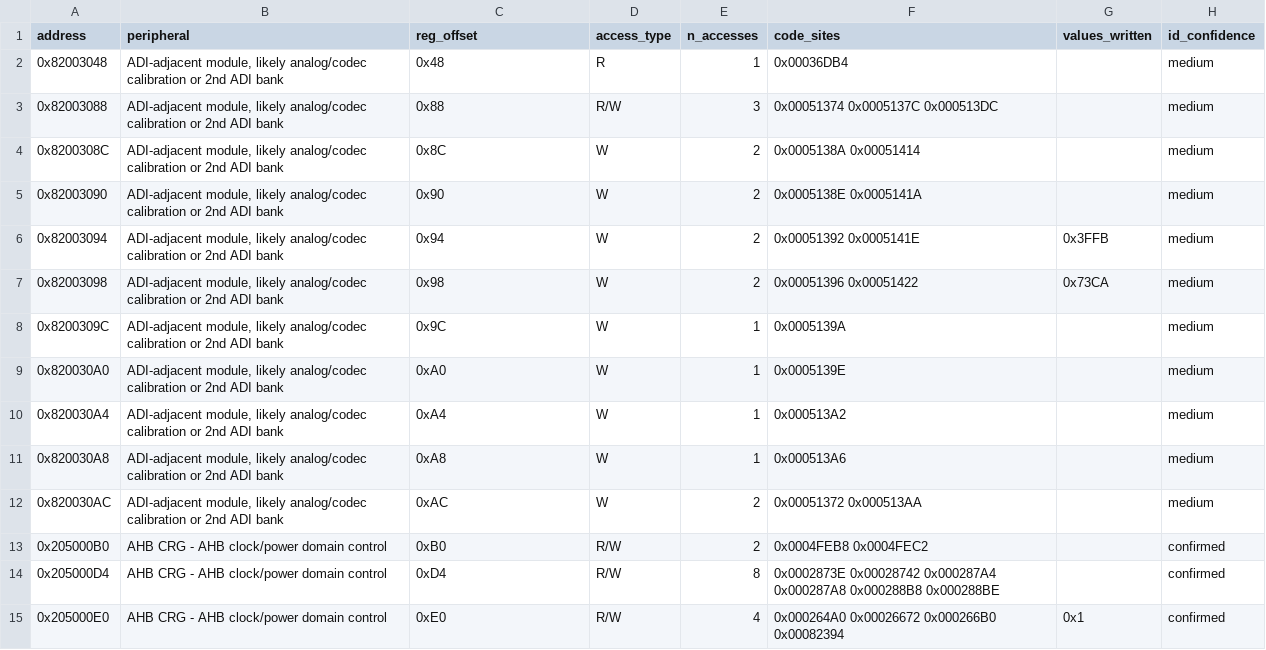
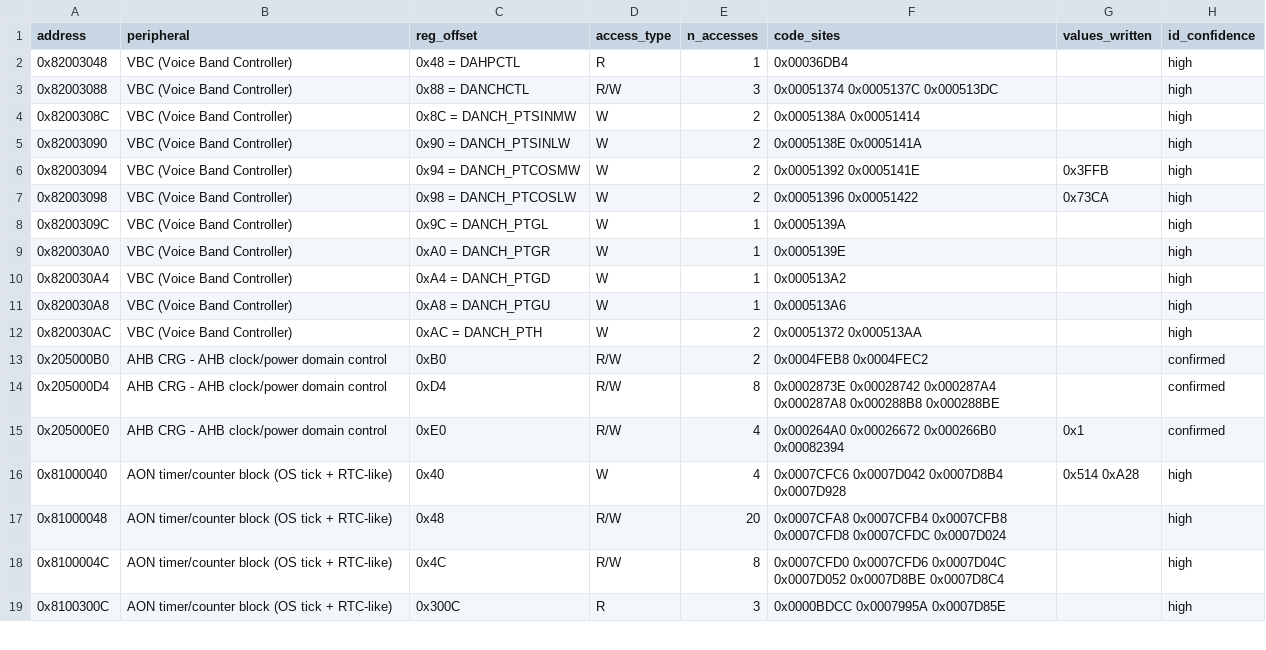
Before and after one commit to amorphousneon/itel-i2163-firmware-whitepaper, a CSV file: i2163_unique_registers.csv, drawn as a sheet; only a part is shown; the shorter side is filled out with more unchanged rows.

```diff
--- a/i2163_unique_registers.csv
+++ b/i2163_unique_registers.csv
@@ -1,13 +1,13 @@
 address,peripheral,reg_offset,access_type,n_accesses,code_sites,values_written,id_confidence
-0x82003048,"ADI-adjacent module, likely analog/codec calibration or 2nd ADI bank",0x48,R,1,0x00036DB4,,medium
-0x82003088,"ADI-adjacent module, likely analog/codec calibration or 2nd ADI bank",0x88,R/W,3,0x00051374 0x0005137C 0x000513DC,,medium
-0x8200308C,"ADI-adjacent module, likely analog/codec calibration or 2nd ADI bank",0x8C,W,2,0x0005138A 0x00051414,,medium
-0x82003090,"ADI-adjacent module, likely analog/codec calibration or 2nd ADI bank",0x90,W,2,0x0005138E 0x0005141A,,medium
-0x82003094,"ADI-adjacent module, likely analog/codec calibration or 2nd ADI bank",0x94,W,2,0x00051392 0x0005141E,0x3FFB,medium
-0x82003098,"ADI-adjacent module, likely analog/codec calibration or 2nd ADI bank",0x98,W,2,0x00051396 0x00051422,0x73CA,medium
-0x8200309C,"ADI-adjacent module, likely analog/codec calibration or 2nd ADI bank",0x9C,W,1,0x0005139A,,medium
-0x820030A0,"ADI-adjacent module, likely analog/codec calibration or 2nd ADI bank",0xA0,W,1,0x0005139E,,medium
-0x820030A4,"ADI-adjacent module, likely analog/codec calibration or 2nd ADI bank",0xA4,W,1,0x000513A2,,medium
-0x820030A8,"ADI-adjacent module, likely analog/codec calibration or 2nd ADI bank",0xA8,W,1,0x000513A6,,medium
-0x820030AC,"ADI-adjacent module, likely analog/codec calibration or 2nd ADI bank",0xAC,W,2,0x00051372 0x000513AA,,medium
+0x82003048,VBC (Voice Band Controller),0x48 = DAHPCTL,R,1,0x00036DB4,,high
+0x82003088,VBC (Voice Band Controller),0x88 = DANCHCTL,R/W,3,0x00051374 0x0005137C 0x000513DC,,high
+0x8200308C,VBC (Voice Band Controller),0x8C = DANCH_PTSINMW,W,2,0x0005138A 0x00051414,,high
+0x82003090,VBC (Voice Band Controller),0x90 = DANCH_PTSINLW,W,2,0x0005138E 0x0005141A,,high
+0x82003094,VBC (Voice Band Controller),0x94 = DANCH_PTCOSMW,W,2,0x00051392 0x0005141E,0x3FFB,high
+0x82003098,VBC (Voice Band Controller),0x98 = DANCH_PTCOSLW,W,2,0x00051396 0x00051422,0x73CA,high
+0x8200309C,VBC (Voice Band Controller),0x9C = DANCH_PTGL,W,1,0x0005139A,,high
+0x820030A0,VBC (Voice Band Controller),0xA0 = DANCH_PTGR,W,1,0x0005139E,,high
+0x820030A4,VBC (Voice Band Controller),0xA4 = DANCH_PTGD,W,1,0x000513A2,,high
+0x820030A8,VBC (Voice Band Controller),0xA8 = DANCH_PTGU,W,1,0x000513A6,,high
+0x820030AC,VBC (Voice Band Controller),0xAC = DANCH_PTH,W,2,0x00051372 0x000513AA,,high
 0x205000B0,AHB CRG - AHB clock/power domain control,0xB0,R/W,2,0x0004FEB8 0x0004FEC2,,confirmed
```
Also changed, not shown: i2163_module_map.csv, 3 other files.
